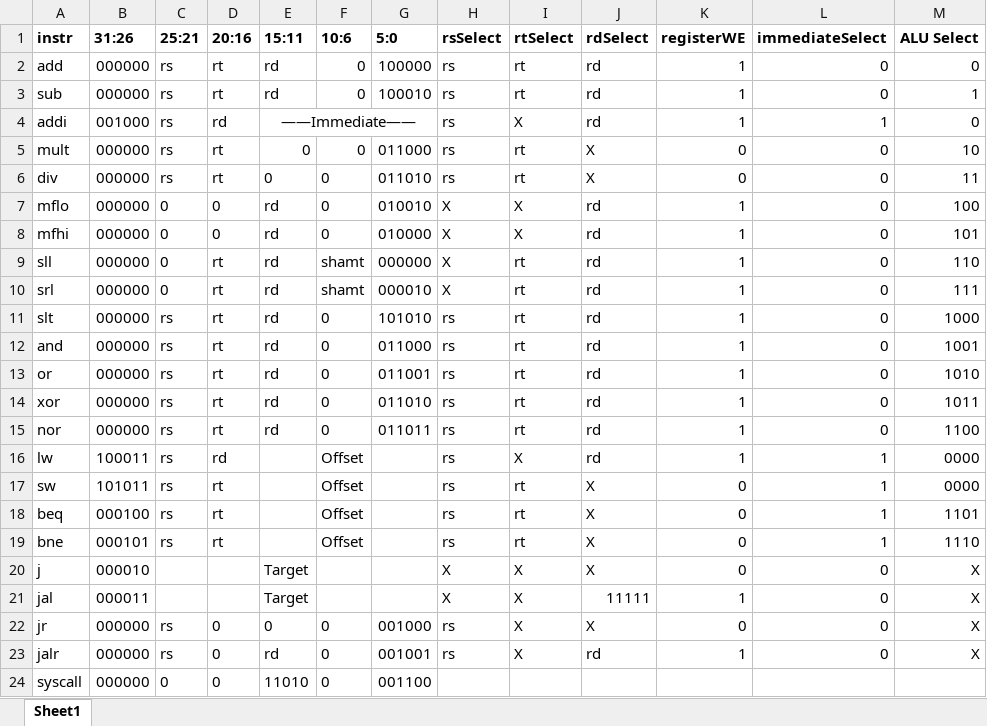
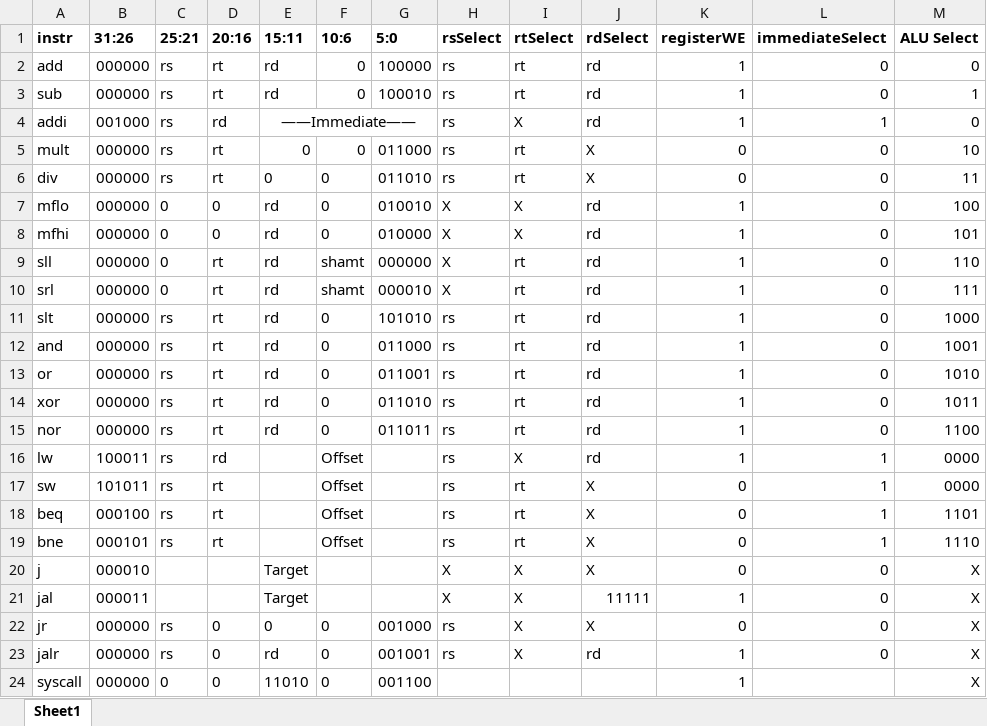
Before and after one commit to Brian-1018/301Project2, an Excel workbook: trith_table.xlsx, sheet Sheet1, drawn as a sheet; values as stored, in another font and other column widths than the file's, no borders; the diff names each change by its address in the sheet, - before the commit and + after, or states it on an @@ line.

Commit message:
Add files via upload

```diff
--- a/trith_table.xlsx (sheet Sheet1)
+++ b/trith_table.xlsx (sheet Sheet1)
-K24 (registerWE): (empty)
+K24 (registerWE): 1
-M24 (ALU Select): (empty)
+M24 (ALU Select): X
```
